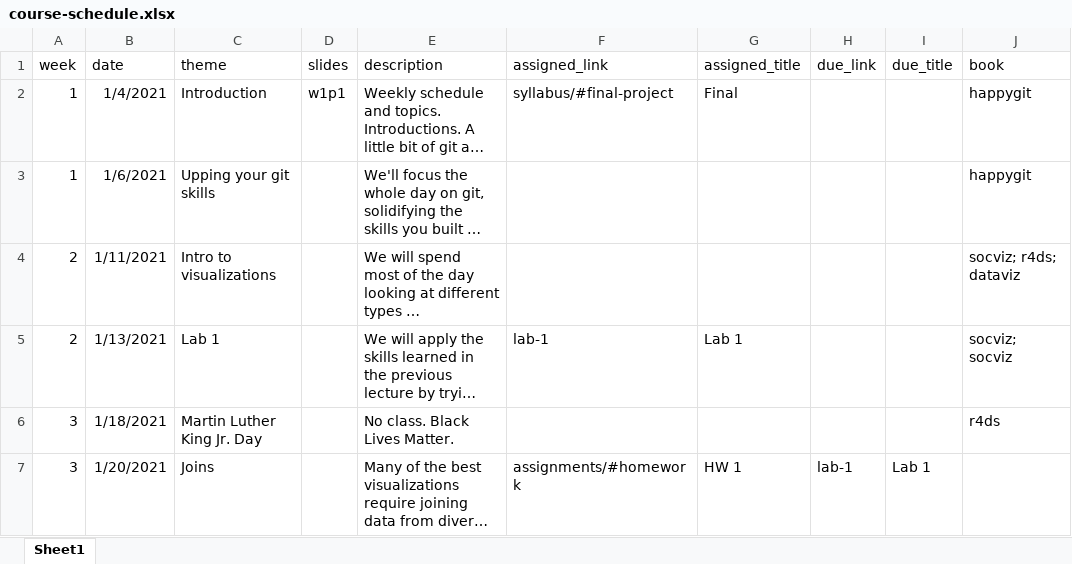
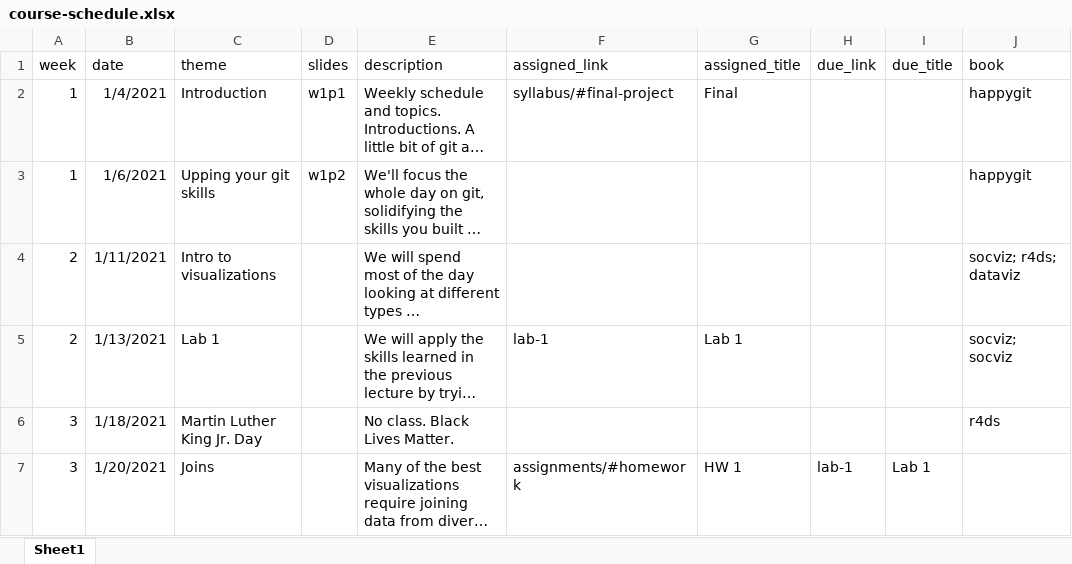
Before and after one commit to uo-datasci-specialization/c2-dataviz-2021, an Excel workbook: website-data/course-schedule.xlsx, sheet Sheet1, drawn as a sheet; only a part is shown; long unchanged cells end in …; values as stored, in another font and other column widths than the file's, no borders; the diff names each change by its address in the sheet, - before the commit and + after, or states it on an @@ line.

Commit message:
w1p2 slides

```diff
--- a/website-data/course-schedule.xlsx (sheet Sheet1)
+++ b/website-data/course-schedule.xlsx (sheet Sheet1)
-D3 (slides): (empty)
+D3 (slides): w1p2
```
Also changed, not shown: 6 other files.
